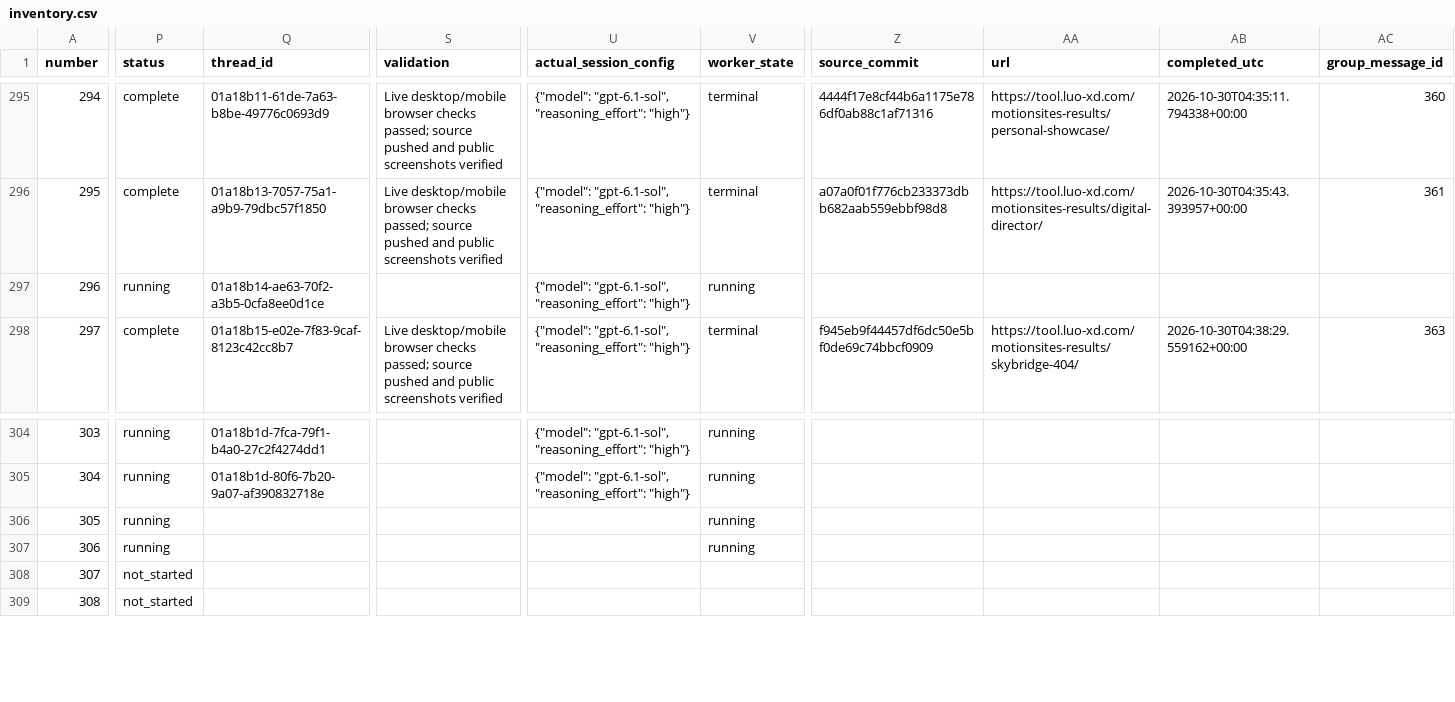
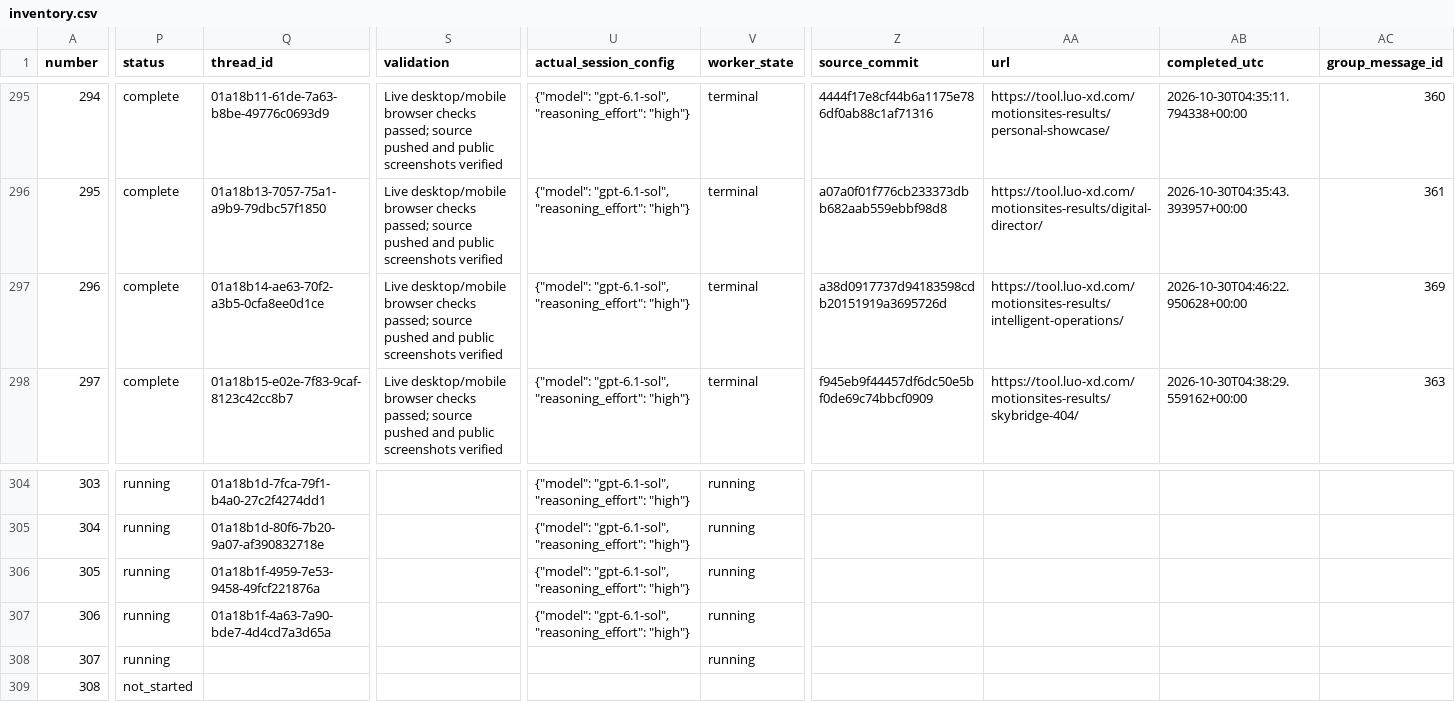
Before and after one commit to radish40/MotionSites, a CSV file: docs/gpt-6.1-sol-high/inventory.csv, drawn as a sheet; only a part is shown, gaps mark what is left out; the diff covers the shown part only; the diff names each change by its address in the sheet, - before the commit and + after, or states it on an @@ line.

```diff
--- a/docs/gpt-6.1-sol-high/inventory.csv
+++ b/docs/gpt-6.1-sol-high/inventory.csv
-P297 (status): running
+P297 (status): complete
-S297 (validation): (empty)
+S297 (validation): Live desktop/mobile browser checks passed; source pushed and public screenshots verified
-V297 (worker_state): running
+V297 (worker_state): terminal
-Z297 (source_commit): (empty)
+Z297 (source_commit): a38d0917737d94183598cdb20151919a3695726d
-AA297 (url): (empty)
+AA297 (url): https://tool.luo-xd.com/motionsites-results/intelligent-operations/
-AB297 (completed_utc): (empty)
+AB297 (completed_utc): 2026-10-30T04:46:22.950628+00:00
-AC297 (group_message_id): (empty)
+AC297 (group_message_id): 369
-Q306 (thread_id): (empty)
+Q306 (thread_id): 01a18b1f-4959-7e53-9458-49fcf221876a
-U306:U307 (actual_session_config): (empty)
+U306:U307 (actual_session_config): {"model": "gpt-6.1-sol", "reasoning_effort": "high"}
-Q307 (thread_id): (empty)
+Q307 (thread_id): 01a18b1f-4a63-7a90-bde7-4d4cd7a3d65a
-P308 (status): not_started
+P308 (status): running
-V308 (worker_state): (empty)
+V308 (worker_state): running
```
Also changed, not shown: 4 edited cells elsewhere in this file, 4 other files.
